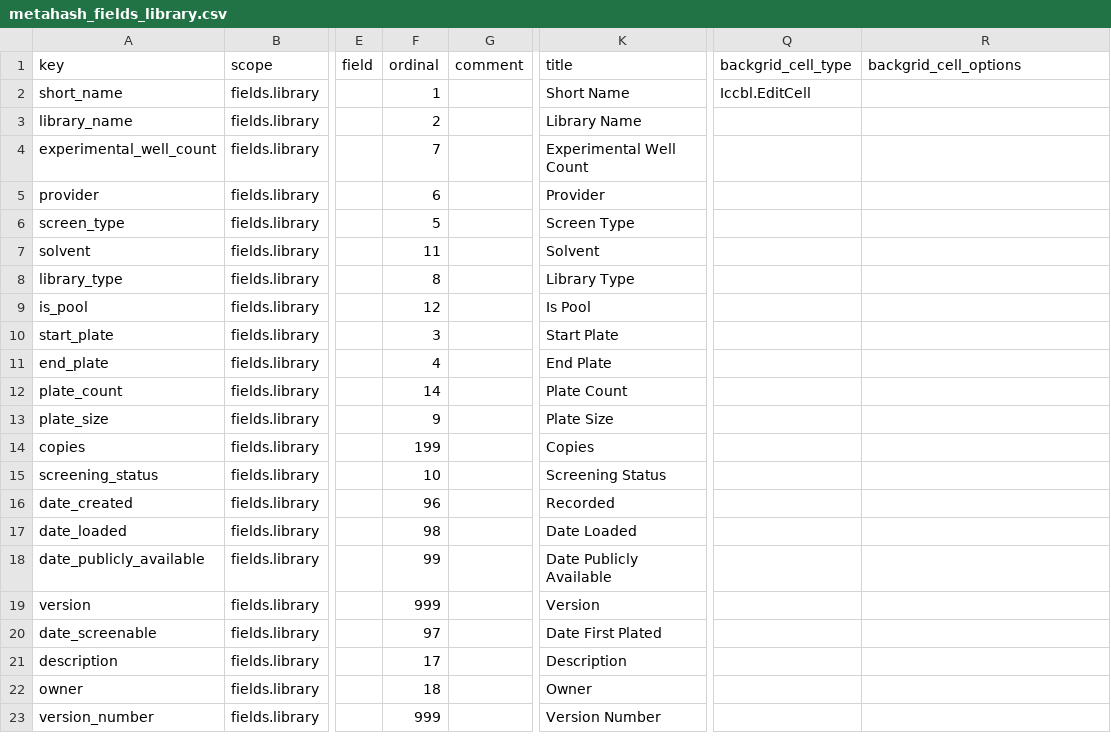
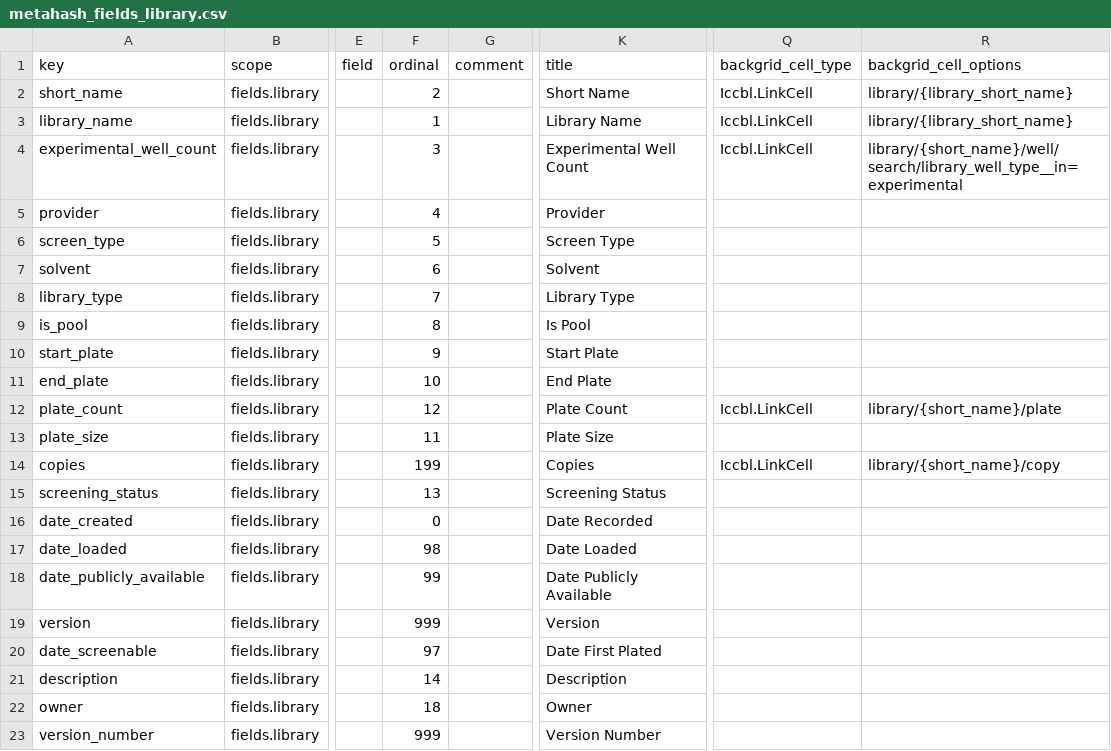
Before and after one commit to seanderickson/lims, a CSV file: db/static/api_init/metahash_fields_library.csv, drawn as a sheet; only a part is shown, gaps mark what is left out; the diff names each change by its address in the sheet, - before the commit and + after, or states it on an @@ line.

```diff
--- a/db/static/api_init/metahash_fields_library.csv
+++ b/db/static/api_init/metahash_fields_library.csv
-F2 (ordinal): 1
+F2 (ordinal): 2
-Q2 (backgrid_cell_type): Iccbl.EditCell
+Q2 (backgrid_cell_type): Iccbl.LinkCell
-R2:R3 (backgrid_cell_options): (empty)
+R2:R3 (backgrid_cell_options): library/{library_short_name}
-F3 (ordinal): 2
+F3 (ordinal): 1
-Q3:Q4 (backgrid_cell_type): (empty)
+Q3:Q4 (backgrid_cell_type): Iccbl.LinkCell
-F4 (ordinal): 7
+F4 (ordinal): 3
-R4 (backgrid_cell_options): (empty)
+R4 (backgrid_cell_options): library/{short_name}/well/search/library_well_type__in=experimental
-F5 (ordinal): 6
+F5 (ordinal): 4
-F7 (ordinal): 11
+F7 (ordinal): 6
-F8 (ordinal): 8
+F8 (ordinal): 7
-F9 (ordinal): 12
+F9 (ordinal): 8
-F10 (ordinal): 3
+F10 (ordinal): 9
-F11 (ordinal): 4
+F11 (ordinal): 10
-F12 (ordinal): 14
+F12 (ordinal): 12
-Q12 (backgrid_cell_type): (empty)
+Q12 (backgrid_cell_type): Iccbl.LinkCell
-R12 (backgrid_cell_options): (empty)
+R12 (backgrid_cell_options): library/{short_name}/plate
-F13 (ordinal): 9
+F13 (ordinal): 11
-Q14 (backgrid_cell_type): (empty)
+Q14 (backgrid_cell_type): Iccbl.LinkCell
-R14 (backgrid_cell_options): (empty)
+R14 (backgrid_cell_options): library/{short_name}/copy
-F15 (ordinal): 10
+F15 (ordinal): 13
-F16 (ordinal): 96
+F16 (ordinal): 0
-K16 (title): Recorded
+K16 (title): Date Recorded
-F21 (ordinal): 17
+F21 (ordinal): 14
```
Also changed, not shown: db/static/api_init/metahash_fields_copyplatesreport.csv, db/static/api_init/metahash_fields_librarycopiesreport.csv, 8 other files.
